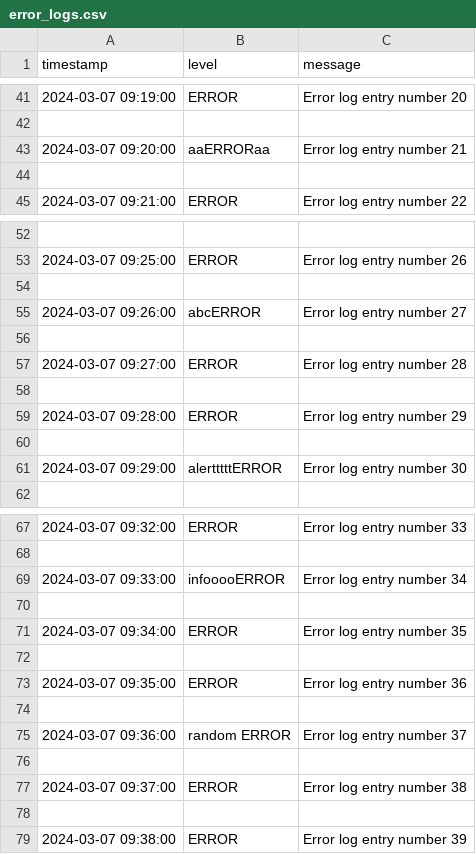
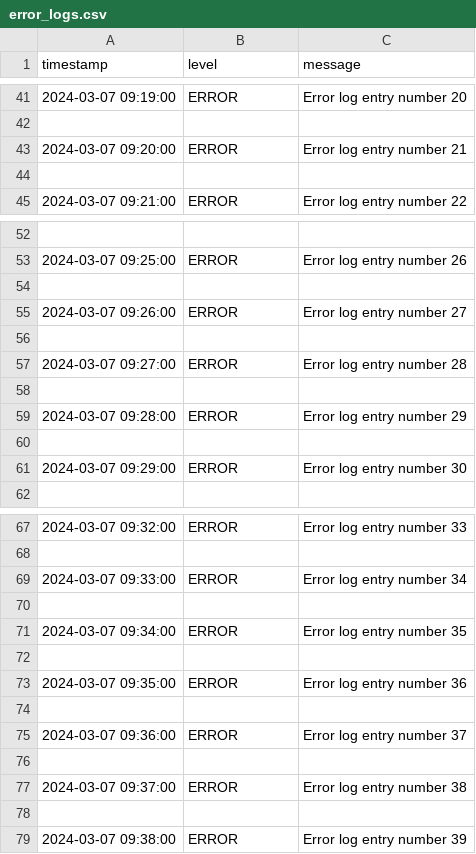
Before and after one commit to BergenTech/u5l03-1-cw-error-logs-via-regex-appletun091305, a CSV file: error_logs.csv, drawn as a sheet; only a part is shown, gaps mark what is left out; the diff covers the shown part only.

```diff
--- a/error_logs.csv
+++ b/error_logs.csv
@@ -42,3 +42,3 @@ timestamp,level,message
 
-2024-03-07 09:20:00,   aaERRORaa,Error log entry number 21
+2024-03-07 09:20:00,ERROR,Error log entry number 21
 
@@ -54,3 +54,3 @@ timestamp,level,message
 
-2024-03-07 09:26:00,abcERROR,Error log entry number 27
+2024-03-07 09:26:00,ERROR,Error log entry number 27
 
@@ -60,3 +60,3 @@ timestamp,level,message
 
-2024-03-07 09:29:00,alertttttERROR,Error log entry number 30
+2024-03-07 09:29:00,ERROR,Error log entry number 30
 
@@ -68,3 +68,3 @@ timestamp,level,message
 
-2024-03-07 09:33:00,infooooERROR,Error log entry number 34
+2024-03-07 09:33:00,ERROR,Error log entry number 34
 
@@ -74,3 +74,3 @@ timestamp,level,message
 
-2024-03-07 09:36:00,random ERROR,Error log entry number 37
+2024-03-07 09:36:00,ERROR,Error log entry number 37
 
```
Also changed, not shown: 10 edited cells elsewhere in this file, 1 other file.
